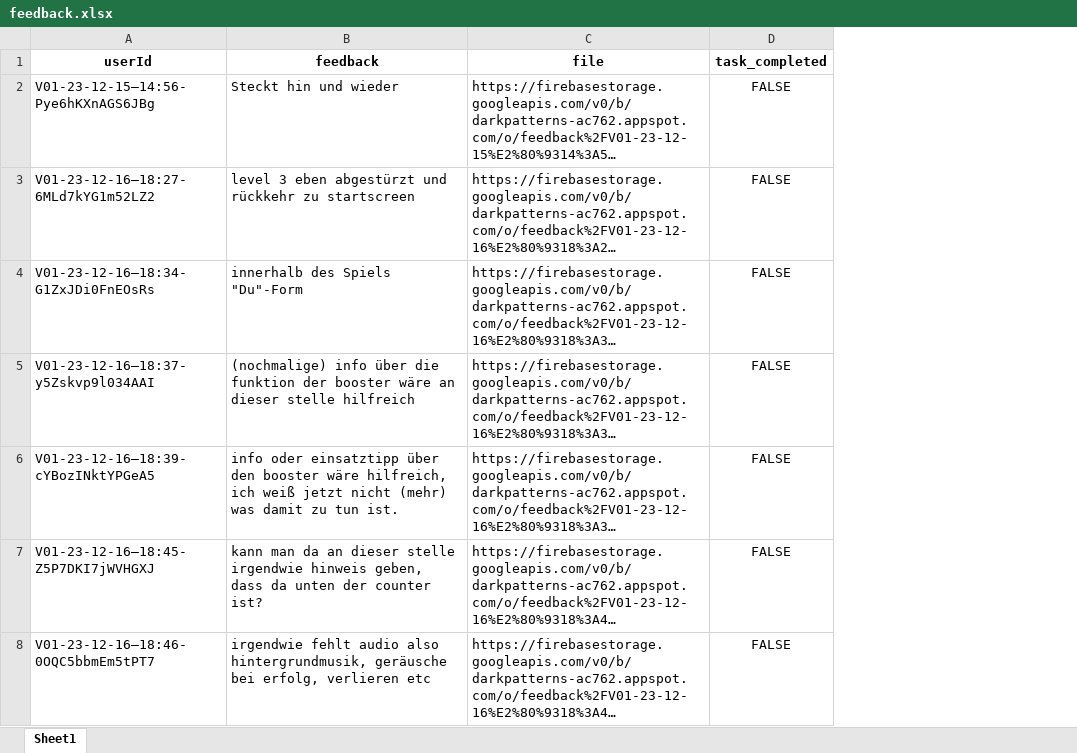
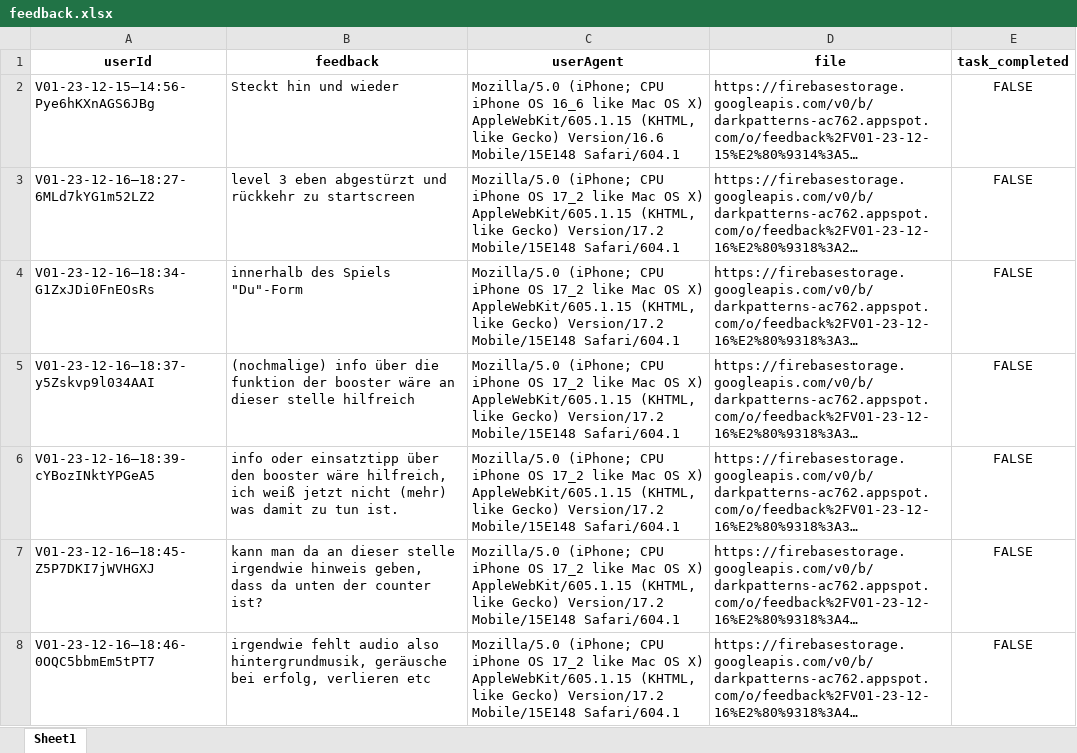
Before and after one commit to felpower/Projekt2_Flutter_Crush, an Excel workbook: generators/feedback.xlsx, sheet Sheet1, drawn as a sheet; only a part is shown; long unchanged cells end in …; values as stored, in another font and other column widths than the file's, no borders; the diff covers the shown part only; the diff names each change by its address in the sheet, - before the commit and + after, or states it on an @@ line.

Commit message:
added userAgent to feedback extraction

```diff
--- a/generators/feedback.xlsx (sheet Sheet1)
+++ b/generators/feedback.xlsx (sheet Sheet1)
+column C (userAgent), rows 2-8: Mozilla/5.0 (iPhone; CPU iPhone OS 16_6 like Mac OS X) AppleWebKit/605.1.15 (KHTML, like Gecko) Version/16.6 Mobile/15E148 Safari/604.1 | Mozilla/5.0 (iPhone; CPU iPhone OS 17_2 like Mac OS X) AppleWebKit/605.1.15 (KHTML, like Gecko) Version/17.2 Mobile/15E148 Safari/604.1 | Mozilla/5.0 (iPhone; CPU iPhone OS 17_2 like Mac OS X) AppleWebKit/605.1.15 (KHTML, like Gecko) Version/17.2 Mobile/15E148 Safari/604.1 | Mozilla/5.0 (iPhone; CPU iPhone OS 17_2 like Mac OS X) AppleWebKit/605.1.15 (KHTML, like Gecko) Version/17.2 Mobile/15E148 Safari/604.1 | Mozilla/5.0 (iPhone; CPU iPhone OS 17_2 like Mac OS X) AppleWebKit/605.1.15 (KHTML, like Gecko) Version/17.2 Mobile/15E148 Safari/604.1 | Mozilla/5.0 (iPhone; CPU iPhone OS 17_2 like Mac OS X) AppleWebKit/605.1.15 (KHTML, like Gecko) Version/17.2 Mobile/15E148 Safari/604.1 | Mozilla/5.0 (iPhone; CPU iPhone OS 17_2 like Mac OS X) AppleWebKit/605.1.15 (KHTML, like Gecko) Version/17.2 Mobile/15E148 Safari/604.1
```
Also changed, not shown: 1 added row elsewhere in this sheet, generators/dark_patterns_data.xlsx, 1 other file.
